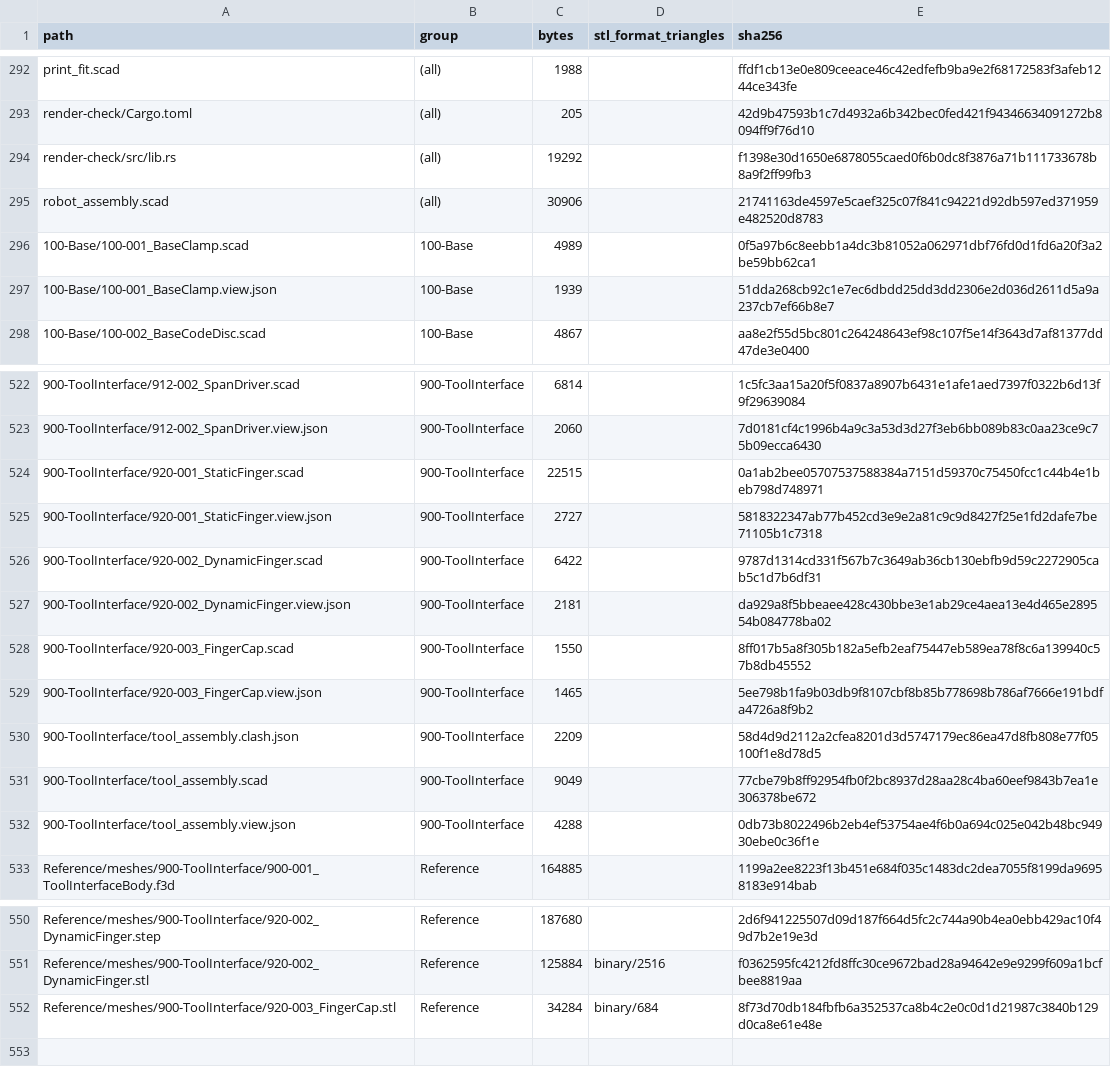
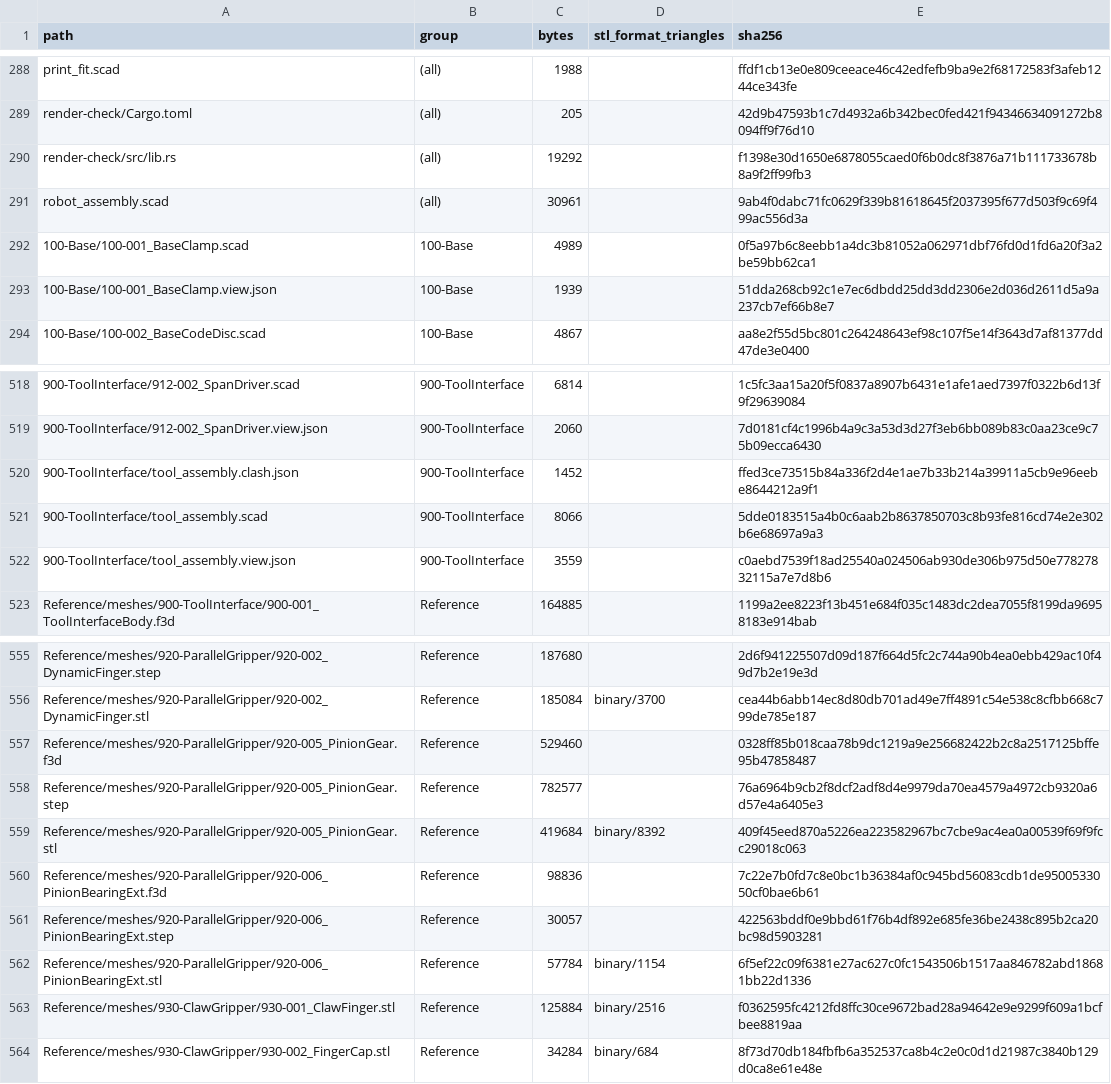
Before and after one commit to morgangalpin/Dexter, a CSV file: Hardware/Models/MANIFEST.csv, drawn as a sheet; only a part is shown, gaps mark what is left out; removed rows and columns are numbered as before the commit, all else as after; the diff covers the shown part only; the diff names each change by its address in the sheet, - before the commit and + after, or states it on an @@ line.

Commit message:
920/930: split the grippers into sibling groups and convert the parallel gripper
920-ParallelGripper holds the baseline parallel gripper: the Static Finger
(moved from 900), and the rack Dynamic Finger, Pinion Gear and Pinion
Bearing EXT converted from their STEPs, gated against them tessellated.
gripper_assembly.scad places it on tool_assembly.scad's stack with its
MR128s, M3 bolt and nut and the Span Driver; OPEN slides the rack and
turns the pinion, and assembly-clash passes. The revised rack's flanks
are set back by the slip clearance as backlash, the revised pinion drops
its collar onto the EXT and chamfers its teeth's top corner to run clear
of the Static Finger.

930-ClawGripper holds the claw, renumbered 930-001 and 930-002, an
alternate at quantity 0; DC-900-1 is closed.

```diff
--- a/Hardware/Models/MANIFEST.csv
+++ b/Hardware/Models/MANIFEST.csv
-C291 (bytes): 30906
+C291 (bytes): 30961
-E291 (sha256): 21741163de4597e5caef325c07f841c94221d92db597ed371959e482520d8783
+E291 (sha256): 9ab4f0dabc71fc0629f339b81618645f2037395f677d503f9c69f499ac556d3a
-row 524: 900-ToolInterface/920-001_StaticFinger.scad | 900-ToolInterface | 22515 |  | 0a1ab2bee05707537588384a7151d59370c75450fcc1c44b4e1beb798d748971
-row 525: 900-ToolInterface/920-001_StaticFinger.view.json | 900-ToolInterface | 2727 |  | 5818322347ab77b452cd3e9e2a81c9c9d8427f25e1fd2dafe7be71105b1c7318
-row 526: 900-ToolInterface/920-002_DynamicFinger.scad | 900-ToolInterface | 6422 |  | 9787d1314cd331f567b7c3649ab36cb130ebfb9d59c2272905cab5c1d7b6df31
-row 527: 900-ToolInterface/920-002_DynamicFinger.view.json | 900-ToolInterface | 2181 |  | da929a8f5bbeaee428c430bbe3e1ab29ce4aea13e4d465e289554b084778ba02
-row 528: 900-ToolInterface/920-003_FingerCap.scad | 900-ToolInterface | 1550 |  | 8ff017b5a8f305b182a5efb2eaf75447eb589ea78f8c6a139940c57b8db45552
-row 529: 900-ToolInterface/920-003_FingerCap.view.json | 900-ToolInterface | 1465 |  | 5ee798b1fa9b03db9f8107cbf8b85b778698b786af7666e191bdfa4726a8f9b2
-C520 (bytes): 2209
+C520 (bytes): 1452
-E520 (sha256): 58d4d9d2112a2cfea8201d3d5747179ec86ea47d8fb808e77f05100f1e8d78d5
+E520 (sha256): ffed3ce73515b84a336f2d4e1ae7b33b214a39911a5cb9e96eebe8644212a9f1
-C521 (bytes): 9049
+C521 (bytes): 8066
-E521 (sha256): 77cbe79b8ff92954fb0f2bc8937d28aa28c4ba60eef9843b7ea1e306378be672
+E521 (sha256): 5dde0183515a4b0c6aab2b8637850703c8b93fe816cd74e2e302b6e68697a9a3
-C522 (bytes): 4288
+C522 (bytes): 3559
-E522 (sha256): 0db73b8022496b2eb4ef53754ae4f6b0a694c025e042b48bc94930ebe0c36f1e
+E522 (sha256): c0aebd7539f18ad25540a024506ab930de306b975d50e77827832115a7e7d8b6
-A555 (path): Reference/meshes/900-ToolInterface/920-002_DynamicFinger.step
+A555 (path): Reference/meshes/920-ParallelGripper/920-002_DynamicFinger.step
+row 556: Reference/meshes/920-ParallelGripper/920-002_DynamicFinger.stl | Reference | 185084 | binary/3700 | cea44b6abb14ec8d80db701ad49e7ff4891c54e538c8cfbb668c799de785e187
+row 557: Reference/meshes/920-ParallelGripper/920-005_PinionGear.f3d | Reference | 529460 |  | 0328ff85b018caa78b9dc1219a9e256682422b2c8a2517125bffe95b47858487
+row 558: Reference/meshes/920-ParallelGripper/920-005_PinionGear.step | Reference | 782577 |  | 76a6964b9cb2f8dcf2adf8d4e9979da70ea4579a4972cb9320a6d57e4a6405e3
+row 559: Reference/meshes/920-ParallelGripper/920-005_PinionGear.stl | Reference | 419684 | binary/8392 | 409f45eed870a5226ea223582967bc7cbe9ac4ea0a00539f69f9fcc29018c063
+row 560: Reference/meshes/920-ParallelGripper/920-006_PinionBearingExt.f3d | Reference | 98836 |  | 7c22e7b0fd7c8e0bc1b36384af0c945bd56083cdb1de9500533050cf0bae6b61
+row 561: Reference/meshes/920-ParallelGripper/920-006_PinionBearingExt.step | Reference | 30057 |  | 422563bddf0e9bbd61f76b4df892e685fe36be2438c895b2ca20bc98d5903281
+row 562: Reference/meshes/920-ParallelGripper/920-006_PinionBearingExt.stl | Reference | 57784 | binary/1154 | 6f5ef22c09f6381e27ac627c0fc1543506b1517aa846782abd18681bb22d1336
-A563 (path): Reference/meshes/900-ToolInterface/920-002_DynamicFinger.stl
+A563 (path): Reference/meshes/930-ClawGripper/930-001_ClawFinger.stl
-A564 (path): Reference/meshes/900-ToolInterface/920-003_FingerCap.stl
+A564 (path): Reference/meshes/930-ClawGripper/930-002_FingerCap.stl
```
Also changed, not shown: 15 added rows, 4 removed rows and 6 edited cells elsewhere in this file, 45 other files.
